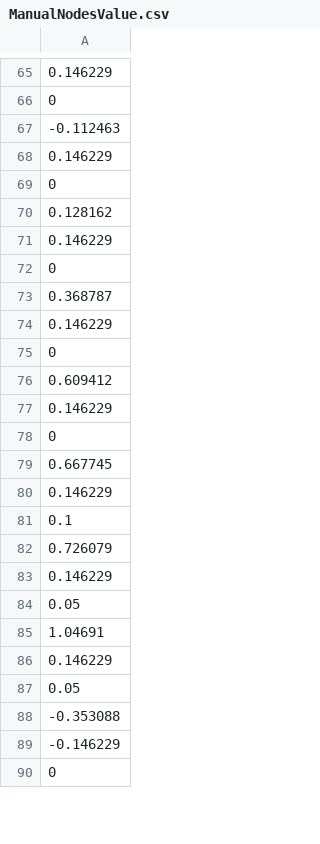
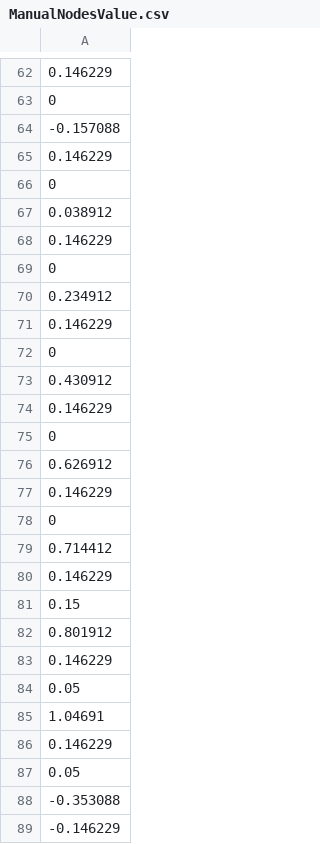
Before and after one commit to leggedrobotics/towr, a CSV file: towr_ros/python/ManualNodesValue.csv, drawn as a sheet; only a part is shown, gaps mark what is left out; the shorter side is filled out with more unchanged rows; the diff covers the shown part only.

```diff
--- a/towr_ros/python/ManualNodesValue.csv
+++ b/towr_ros/python/ManualNodesValue.csv
@@ -66,18 +63,21 @@
         0
--0.112463
+-0.157088
  0.146229
         0
-0.128162
+0.038912
 0.146229
        0
-0.368787
+0.234912
 0.146229
        0
-0.609412
+0.430912
 0.146229
        0
-0.667745
+0.626912
 0.146229
-     0.1
-0.726079
+       0
+0.714412
+0.146229
+    0.15
+0.801912
 0.146229
```
Also changed, not shown: 2 removed rows and 24 edited cells elsewhere in this file, towr_ros/python/Initdebug.csv, towr_ros/python/NodesValue.csv, 8 other files.
